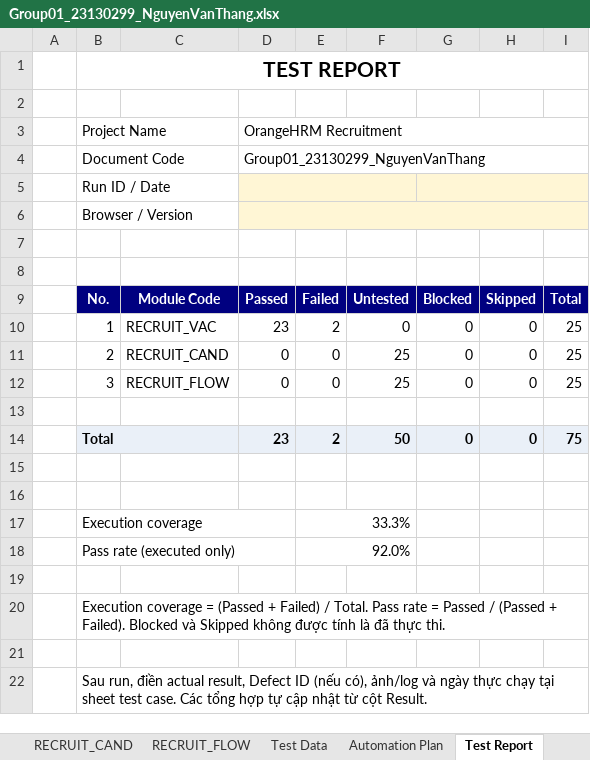
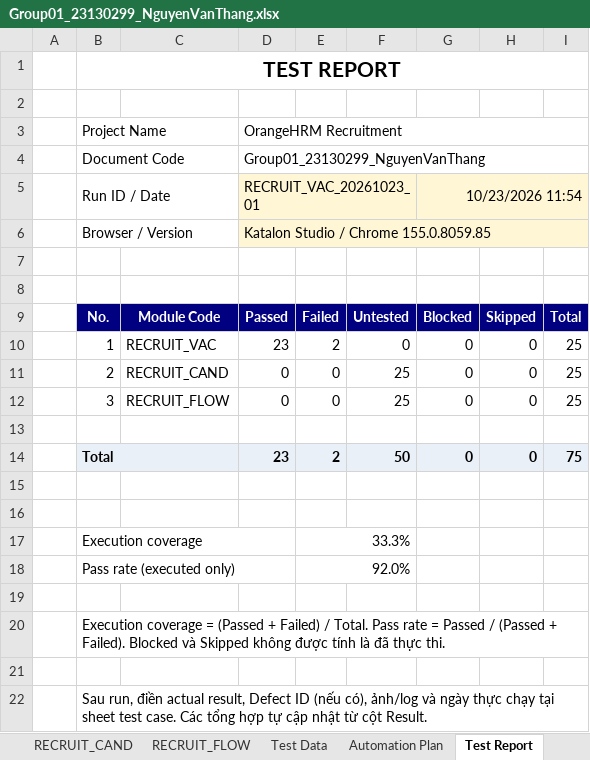
Before and after one commit to VoxNut/OrangeHRM-Testing, an Excel workbook: docs/test-cases/members/Group01_23130299_NguyenVanThang.xlsx, sheet Test Report, drawn as a sheet; values as stored, in another font and other column widths than the file's, no borders; removed rows and columns are numbered as before the commit, all else as after; the diff names each change by its address in the sheet, - before the commit and + after, or states it on an @@ line.

Commit message:
thêm execution test suite HTML file cho RECRUIT_VAC execution và toàn bộ code của RECR_VAC

```diff
--- a/docs/test-cases/members/Group01_23130299_NguyenVanThang.xlsx (sheet Test Report)
+++ b/docs/test-cases/members/Group01_23130299_NguyenVanThang.xlsx (sheet Test Report)
-row 5:  | Run ID / Date
-row 6:  | Browser / Version
+row 5:  | Run ID / Date |  | RECRUIT_VAC_20261023_01 |  |  | 10/23/2026 11:54
+row 6:  | Browser / Version |  | Katalon Studio / Chrome 155.0.8059.85
```
